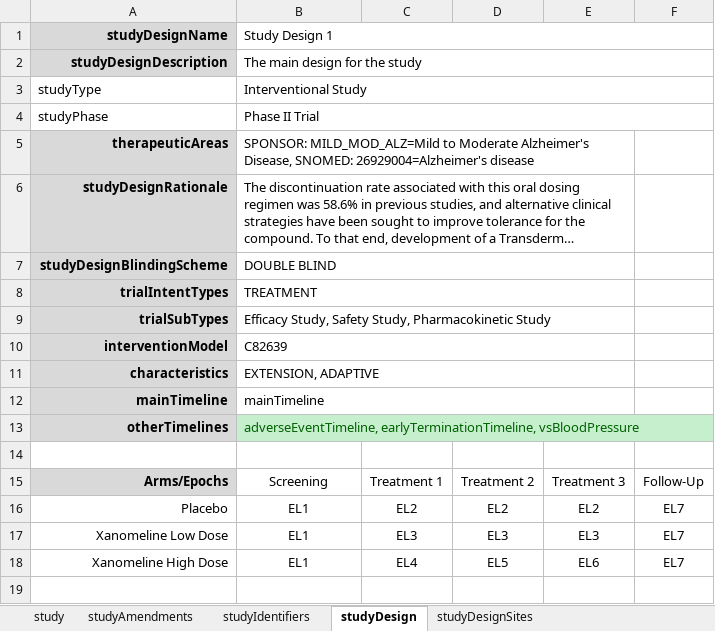
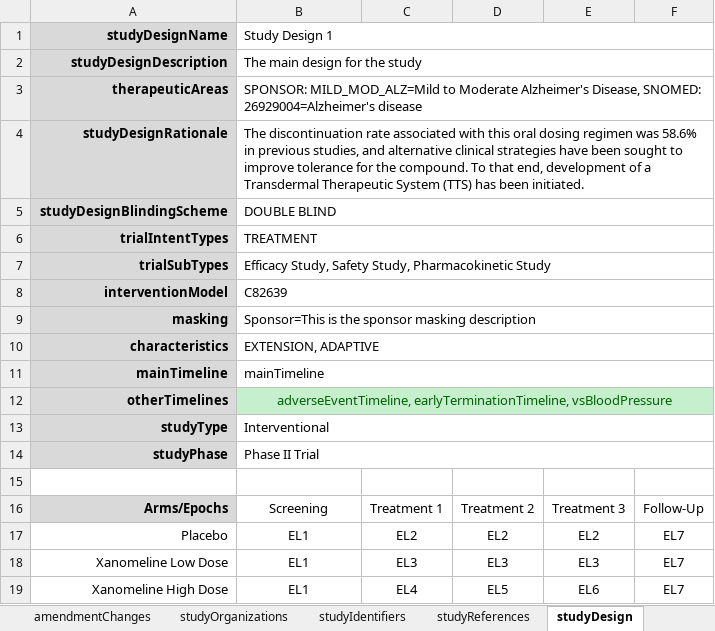
Before and after one commit to data4knowledge/usdm4_python, an Excel workbook: data/cdisc_pilot/CDISC_Pilot_Study.xlsx, sheet studyDesign, drawn as a sheet; long unchanged cells end in …; values as stored, in another font and other column widths than the file's, no borders; removed rows and columns are numbered as before the commit, all else as after; the diff names each change by its address in the sheet, - before the commit and + after, or states it on an @@ line.

```diff
--- a/data/cdisc_pilot/CDISC_Pilot_Study.xlsx (sheet studyDesign)
+++ b/data/cdisc_pilot/CDISC_Pilot_Study.xlsx (sheet studyDesign)
+sheet tab: amendmentChanges
+sheet tab: studyReferences
-row 3: studyType | Interventional Study
-B5:E5 merged
+B3:F3 merged
-B6:E6 merged
+B4:F4 merged
-B7:E7 merged
+B5:F5 merged
-B8:E8 merged
+B6:F6 merged
-B9:E9 merged
+B7:F7 merged
-B10:E10 merged
+B8:F8 merged
+row 9: masking | Sponsor=This is the sponsor masking description
-B11:E11 merged
+B10:F10 merged
-B12:E12 merged
+B11:F11 merged
-B12 alignment: left
+B12 alignment: center
+B12:F12 merged
+row 13: studyType | Interventional
@@ row 4 moved to row 14: studyPhase @@
```
Also changed, not shown: sheet m11Format, sheet lillyFormat, sheet documentContent, sheet studyDesignInterventions, sheet studyAmendments, sheet studyDesignEstimands, 7 more sheets, other sheet tabs, 2 other files.
